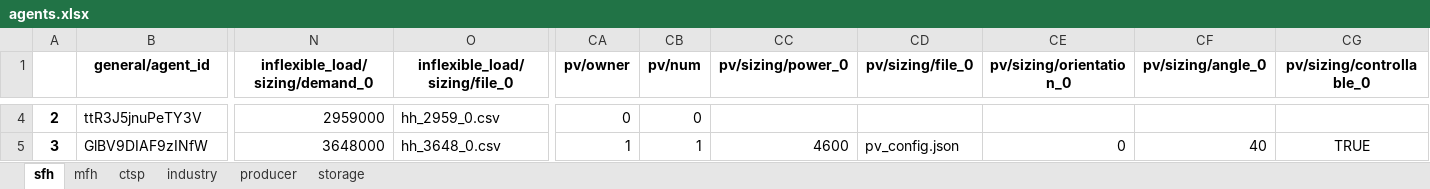
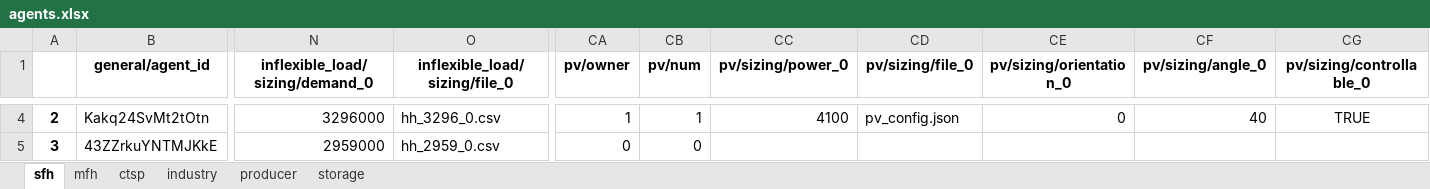
Before and after one commit to lab992/HAMLET_test, an Excel workbook: 02 - config/example_multi_market/local_2/agents.xlsx, sheet sfh, drawn as a sheet; only a part is shown, gaps mark what is left out; values as stored, in another font and other column widths than the file's, no borders; the diff covers the shown part only; the diff names each change by its address in the sheet, - before the commit and + after, or states it on an @@ line.

```diff
--- a/02 - config/example_multi_market/local_2/agents.xlsx (sheet sfh)
+++ b/02 - config/example_multi_market/local_2/agents.xlsx (sheet sfh)
-B4 (general/agent_id): ttR3J5jnuPeTY3V
+B4 (general/agent_id): Kakq24SvMt2tOtn
-N4 (inflexible_load/sizing/demand_0): 2959000
+N4 (inflexible_load/sizing/demand_0): 3296000
-O4 (inflexible_load/sizing/file_0): hh_2959_0.csv
+O4 (inflexible_load/sizing/file_0): hh_3296_0.csv
-CA4 (pv/owner): 0
+CA4 (pv/owner): 1
-CB4 (pv/num): 0
+CB4 (pv/num): 1
-CC4 (pv/sizing/power_0): (empty)
+CC4 (pv/sizing/power_0): 4100
-CD4 (pv/sizing/file_0): (empty)
+CD4 (pv/sizing/file_0): pv_config.json
-CE4 (pv/sizing/orientation_0): (empty)
+CE4 (pv/sizing/orientation_0): 0
-CF4 (pv/sizing/angle_0): (empty)
+CF4 (pv/sizing/angle_0): 40
-CG4 (pv/sizing/controllable_0): (empty)
+CG4 (pv/sizing/controllable_0): TRUE
-B5 (general/agent_id): GlBV9DIAF9zINfW
+B5 (general/agent_id): 43ZZrkuYNTMJKkE
-N5 (inflexible_load/sizing/demand_0): 3648000
+N5 (inflexible_load/sizing/demand_0): 2959000
-O5 (inflexible_load/sizing/file_0): hh_3648_0.csv
+O5 (inflexible_load/sizing/file_0): hh_2959_0.csv
-CA5 (pv/owner): 1
+CA5 (pv/owner): 0
-CB5 (pv/num): 1
+CB5 (pv/num): 0
-CC5 (pv/sizing/power_0): 4600
+CC5 (pv/sizing/power_0): (empty)
-CD5 (pv/sizing/file_0): pv_config.json
+CD5 (pv/sizing/file_0): (empty)
-CE5 (pv/sizing/orientation_0): 0
+CE5 (pv/sizing/orientation_0): (empty)
-CF5 (pv/sizing/angle_0): 40
+CF5 (pv/sizing/angle_0): (empty)
-CG5 (pv/sizing/controllable_0): TRUE
+CG5 (pv/sizing/controllable_0): (empty)
```
Also changed, not shown: 150 edited cells elsewhere in this sheet, 02 - config/example_multi_market/agents.xlsx, 02 - config/example_multi_market/local_1/agents.xlsx, 2 other files.
